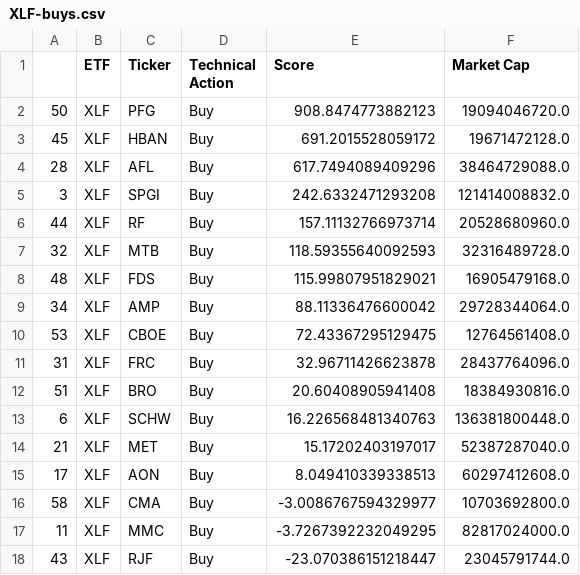
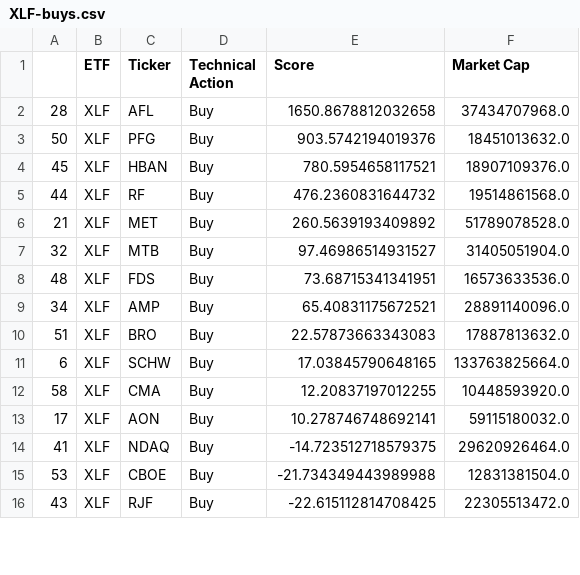
Before and after one commit to pdantu/stockspredictor, a CSV file: results/XLF-buys.csv, drawn as a sheet; only a part is shown; the diff covers the shown part only.

```diff
--- a/results/XLF-buys.csv
+++ b/results/XLF-buys.csv
@@ -1,18 +1,16 @@
 ,ETF,Ticker,Technical Action,Score,Market Cap
-50,XLF,PFG,Buy,908.8474773882123,19094046720.0
-45,XLF,HBAN,Buy,691.2015528059172,19671472128.0
-28,XLF,AFL,Buy,617.7494089409296,38464729088.0
-3,XLF,SPGI,Buy,242.6332471293208,121414008832.0
-44,XLF,RF,Buy,157.11132766973714,20528680960.0
-32,XLF,MTB,Buy,118.59355640092593,32316489728.0
-48,XLF,FDS,Buy,115.99807951829021,16905479168.0
-34,XLF,AMP,Buy,88.11336476600042,29728344064.0
-53,XLF,CBOE,Buy,72.43367295129475,12764561408.0
-31,XLF,FRC,Buy,32.96711426623878,28437764096.0
-51,XLF,BRO,Buy,20.60408905941408,18384930816.0
-6,XLF,SCHW,Buy,16.226568481340763,136381800448.0
-21,XLF,MET,Buy,15.17202403197017,52387287040.0
-17,XLF,AON,Buy,8.049410339338513,60297412608.0
-58,XLF,CMA,Buy,-3.0086767594329977,10703692800.0
-11,XLF,MMC,Buy,-3.7267392232049295,82817024000.0
-43,XLF,RJF,Buy,-23.070386151218447,23045791744.0
+28,XLF,AFL,Buy,1650.8678812032658,37434707968.0
+50,XLF,PFG,Buy,903.5742194019376,18451013632.0
+45,XLF,HBAN,Buy,780.5954658117521,18907109376.0
+44,XLF,RF,Buy,476.2360831644732,19514861568.0
+21,XLF,MET,Buy,260.5639193409892,51789078528.0
+32,XLF,MTB,Buy,97.46986514931527,31405051904.0
+48,XLF,FDS,Buy,73.68715341341951,16573633536.0
+34,XLF,AMP,Buy,65.40831175672521,28891140096.0
+51,XLF,BRO,Buy,22.57873663343083,17887813632.0
+6,XLF,SCHW,Buy,17.03845790648165,133763825664.0
+58,XLF,CMA,Buy,12.20837197012255,10448593920.0
+17,XLF,AON,Buy,10.278746748692141,59115180032.0
+41,XLF,NDAQ,Buy,-14.723512718579375,29620926464.0
+53,XLF,CBOE,Buy,-21.734349443989988,12831381504.0
+43,XLF,RJF,Buy,-22.615112814708425,22305513472.0
```
Also changed, not shown: 5 added rows, 7 removed rows and 10 edited cells elsewhere in this file, portfolio/portfoliotest.csv, results/XLI-buys.csv, 32 other files.
